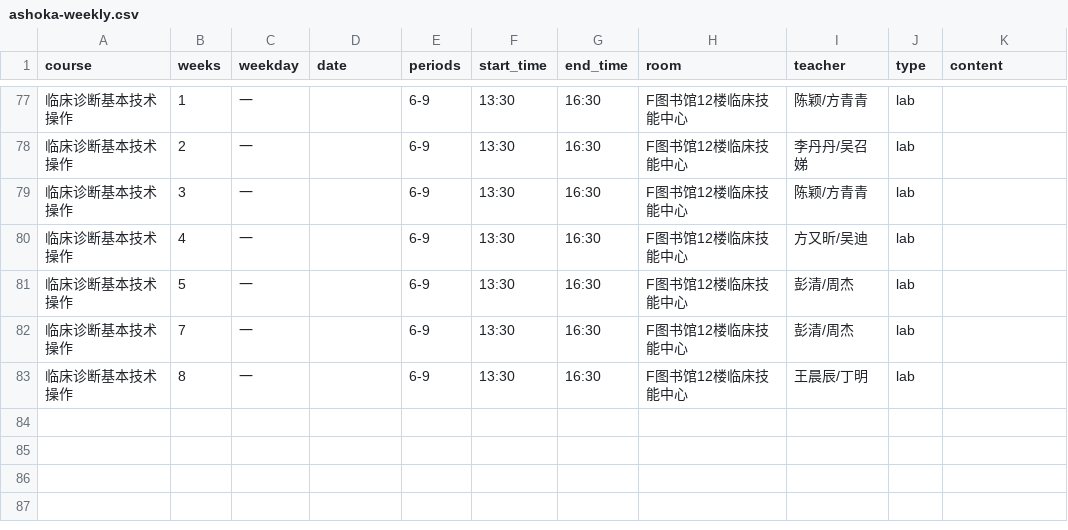
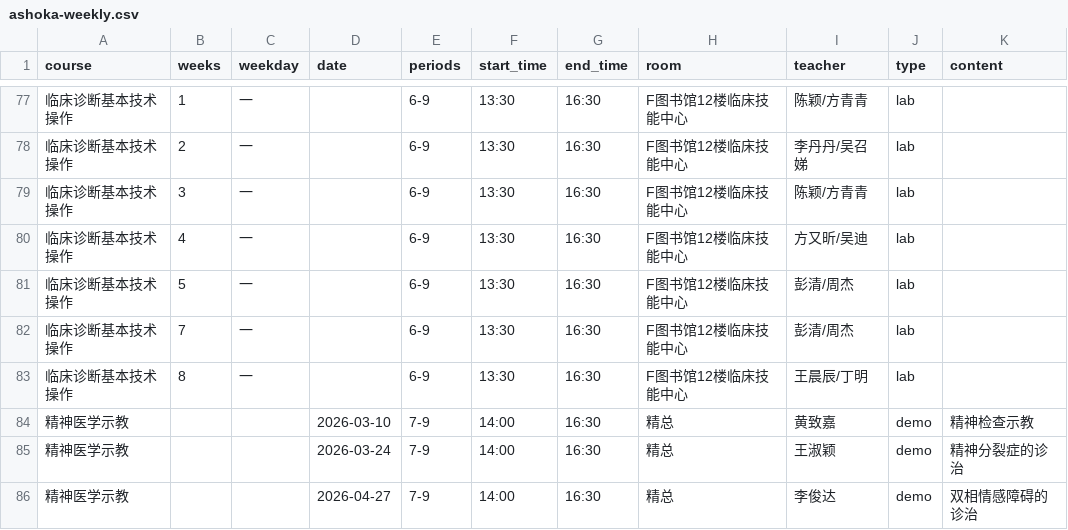
Before and after one commit to CZHanoi/blog, a CSV file: src/.vuepress/public/ashoka-weekly.csv, drawn as a sheet; only a part is shown, gaps mark what is left out.

Commit message:
精神

```diff
--- a/src/.vuepress/public/ashoka-weekly.csv
+++ b/src/.vuepress/public/ashoka-weekly.csv
@@ -83 +83,4 @@ course,weeks,weekday,date,periods,start_time,end_time,room,teacher,type,content
 临床诊断基本技术操作,8,一,,6-9,13:30,16:30,F图书馆12楼临床技能中心,王晨辰/丁明,lab,
+精神医学示教,,,2026-03-10,7-9,14:00,16:30,精总,黄致嘉,demo,精神检查示教
+精神医学示教,,,2026-03-24,7-9,14:00,16:30,精总,王淑颖,demo,精神分裂症的诊治
+精神医学示教,,,2026-04-27,7-9,14:00,16:30,精总,李俊达,demo,双相情感障碍的诊治
```
